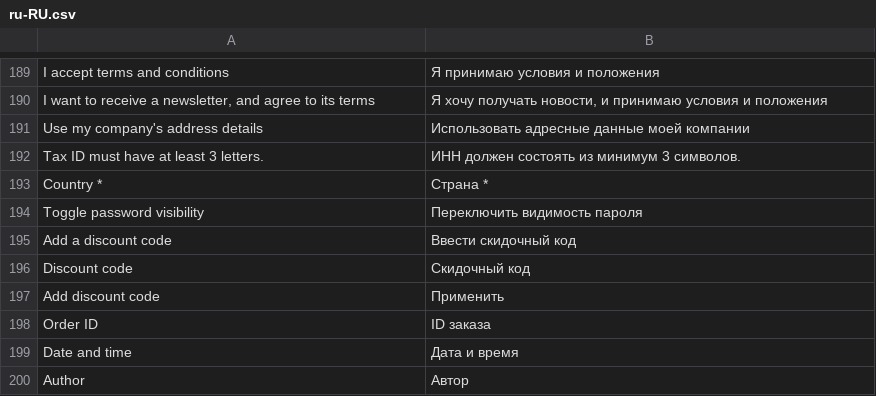
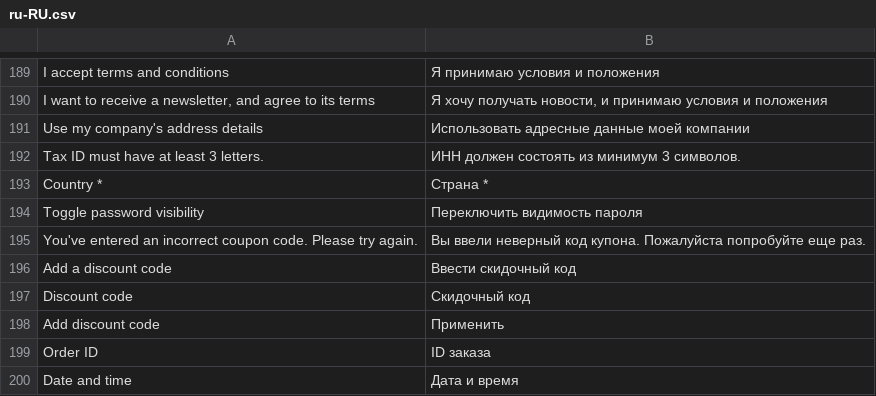
Before and after one commit to vuestorefront/vue-storefront, a CSV file: src/themes/default/resource/i18n/ru-RU.csv, drawn as a sheet; only a part is shown, gaps mark what is left out; the shorter side is filled out with more unchanged rows.

Commit message:
chore: missing translation

```diff
--- a/src/themes/default/resource/i18n/ru-RU.csv
+++ b/src/themes/default/resource/i18n/ru-RU.csv
@@ -194,2 +194,3 @@
 "Toggle password visibility","Переключить видимость пароля"
+"You've entered an incorrect coupon code. Please try again.","Вы ввели неверный код купона. Пожалуйста попробуйте еще раз."
 "Add a discount code","Ввести скидочный код"
```
Also changed, not shown: src/themes/default/resource/i18n/de-DE.csv, src/themes/default/resource/i18n/fr-FR.csv, 6 other files.
